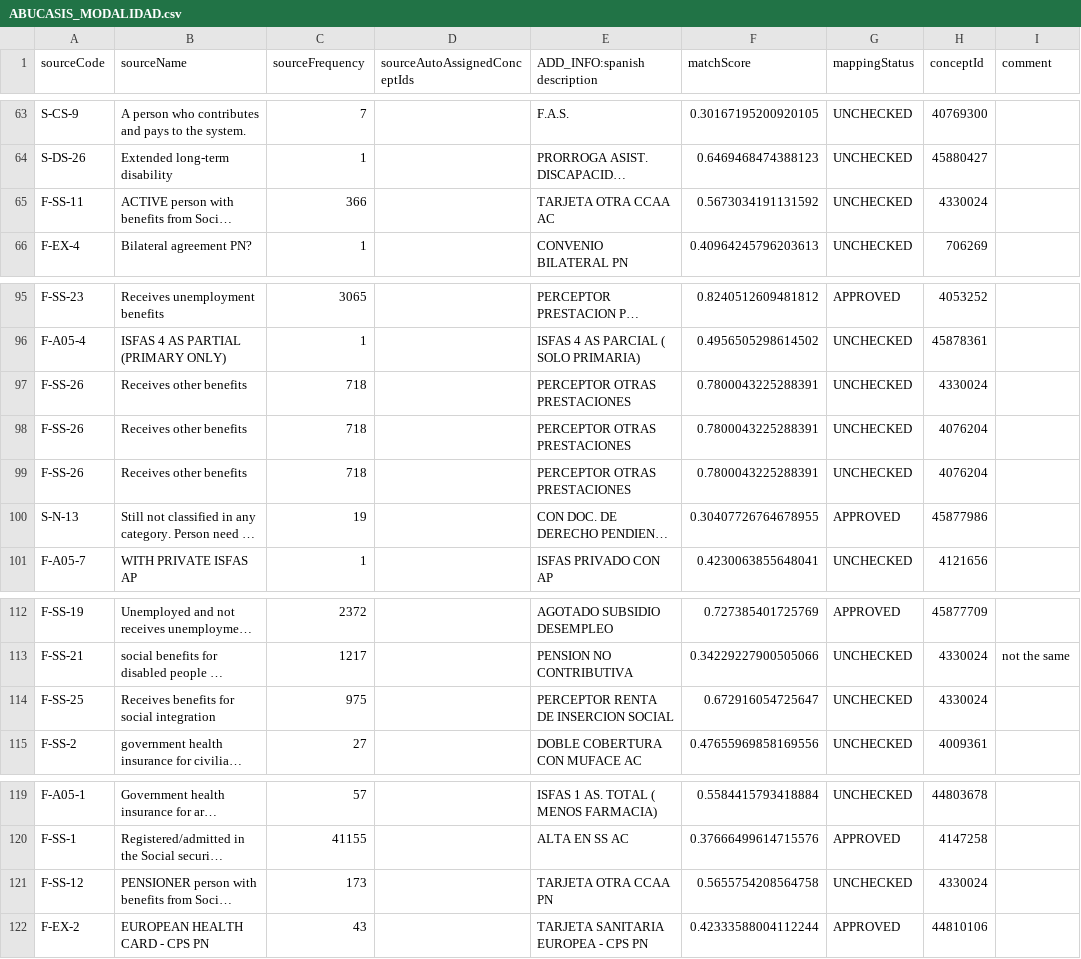
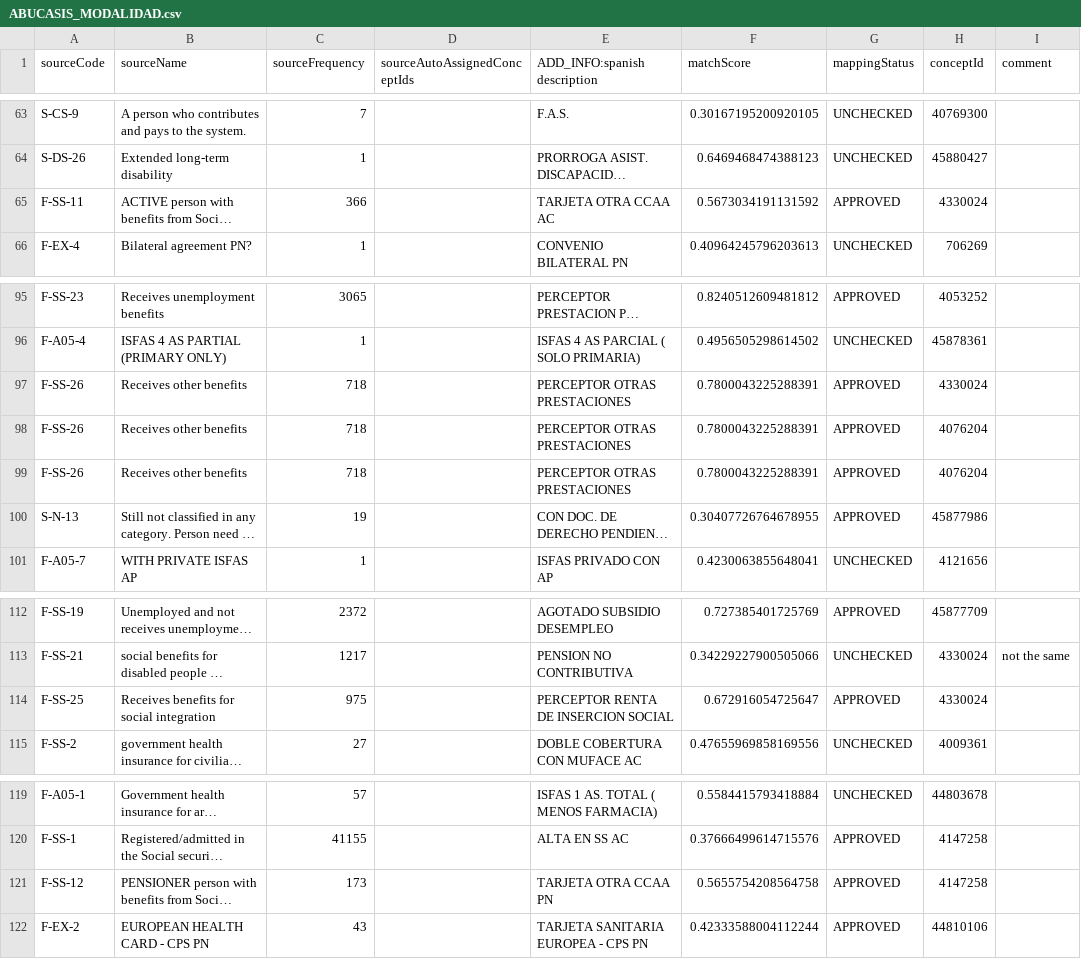
Before and after one commit to thehyve/ohdsi-etl-abucasis, a CSV file: resources/usagi/ABUCASIS_MODALIDAD.csv, drawn as a sheet; only a part is shown, gaps mark what is left out; long unchanged cells end in …; the diff names each change by its address in the sheet, - before the commit and + after, or states it on an @@ line.

Commit message:
updated mappings modalidad

```diff
--- a/resources/usagi/ABUCASIS_MODALIDAD.csv
+++ b/resources/usagi/ABUCASIS_MODALIDAD.csv
-G65 (mappingStatus): UNCHECKED
+G65 (mappingStatus): APPROVED
-G97:G99 (mappingStatus): UNCHECKED
+G97:G99 (mappingStatus): APPROVED
-G114 (mappingStatus): UNCHECKED
+G114 (mappingStatus): APPROVED
-G121 (mappingStatus): UNCHECKED
+G121 (mappingStatus): APPROVED
-H121 (conceptId): 4330024
+H121 (conceptId): 4147258
```
